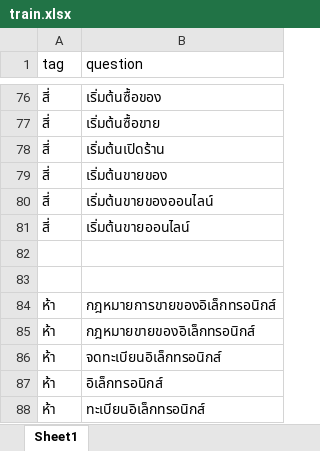
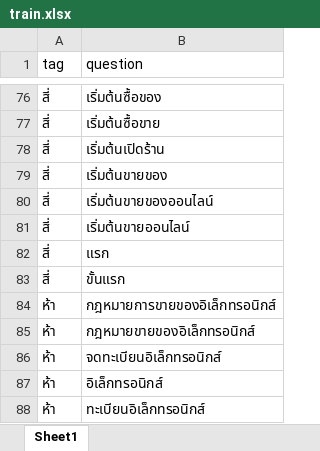
Before and after one commit to thanakritmos12/Chatbot-Business-Law, an Excel workbook: data/train.xlsx, sheet Sheet1, drawn as a sheet; only a part is shown, gaps mark what is left out; values as stored, in another font and other column widths than the file's, no borders; the diff names each change by its address in the sheet, - before the commit and + after, or states it on an @@ line.

```diff
--- a/data/train.xlsx (sheet Sheet1)
+++ b/data/train.xlsx (sheet Sheet1)
-row 82: (empty)
+row 82: สี่ | แรก
-row 83: (empty)
+row 83: สี่ | ขั้นแรก
```
Also changed, not shown: 1 other file.
